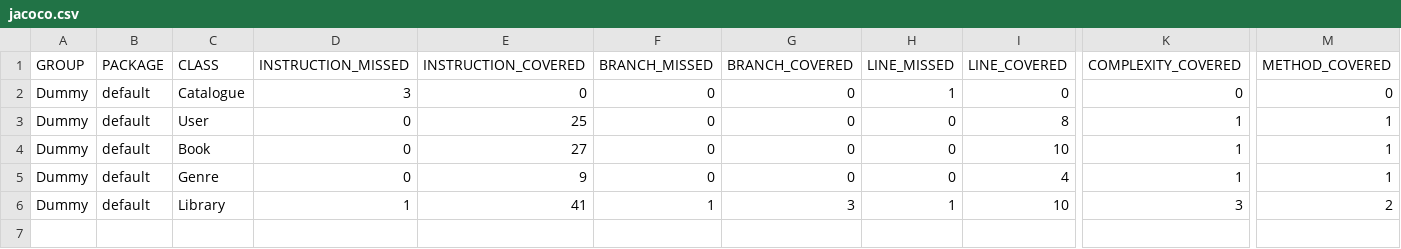
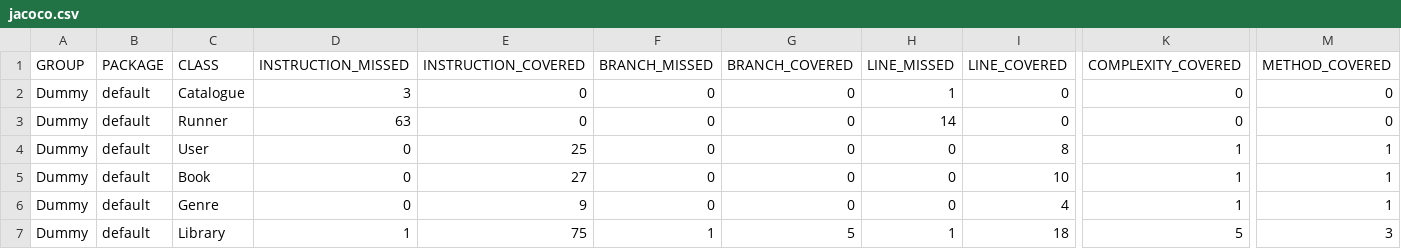
Before and after one commit to JK-Ap/ApapCallejaAssignment, a CSV file: target/site/jacoco/jacoco.csv, drawn as a sheet; only a part is shown, gaps mark what is left out; addresses are those after the commit; rows hold the shown columns only; the diff names each change by its address in the sheet, - before the commit and + after, or states it on an @@ line.

Commit message:
Added Runner class, Added removeUser() and tests for it

```diff
--- a/target/site/jacoco/jacoco.csv
+++ b/target/site/jacoco/jacoco.csv
+row 3: Dummy | default | Runner | 63 | 0 | 0 | 0 | 14 | 0 | 0 | 0
-E7 (INSTRUCTION_COVERED): 41
+E7 (INSTRUCTION_COVERED): 75
-G7 (BRANCH_COVERED): 3
+G7 (BRANCH_COVERED): 5
-I7 (LINE_COVERED): 10
+I7 (LINE_COVERED): 18
-K7 (COMPLEXITY_COVERED): 3
+K7 (COMPLEXITY_COVERED): 5
-M7 (METHOD_COVERED): 2
+M7 (METHOD_COVERED): 3
```
Also changed, not shown: 20 other files.
